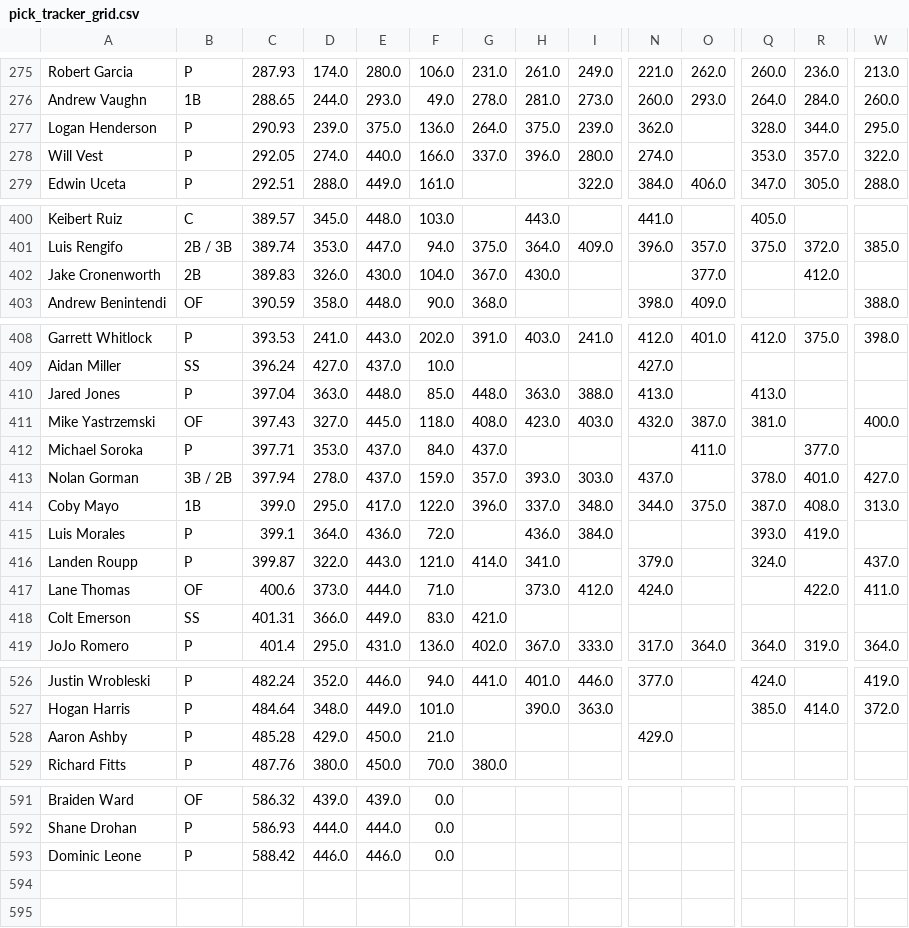
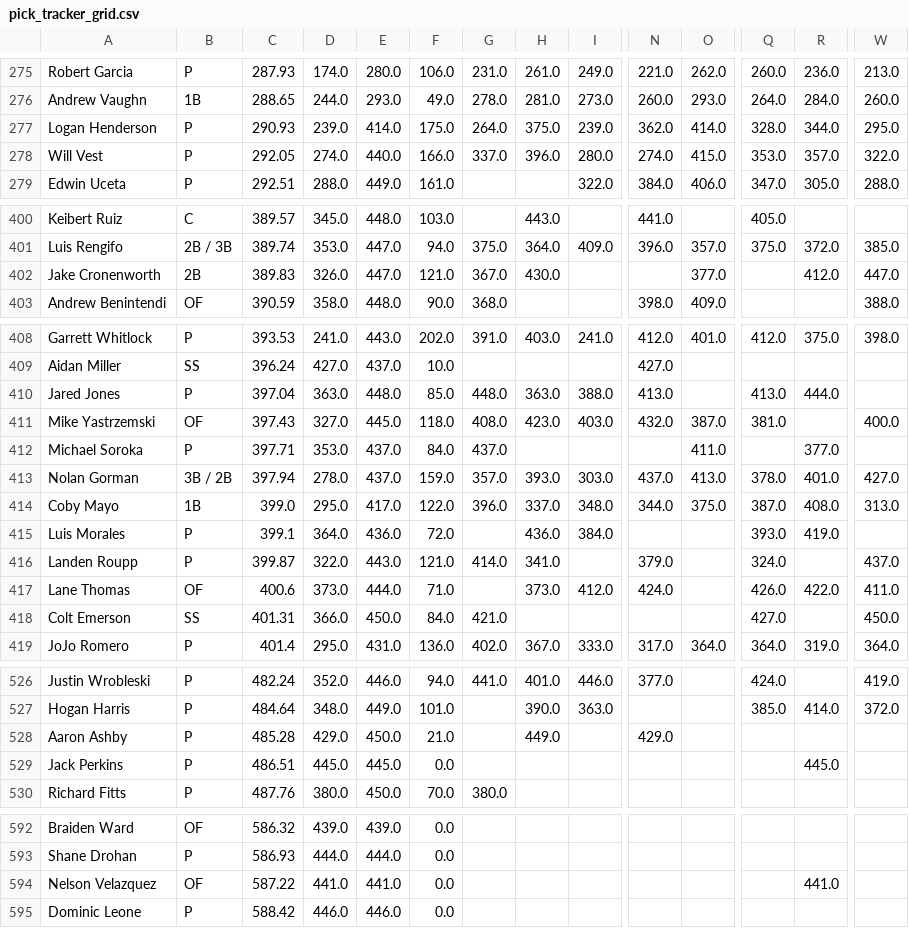
Before and after one commit to chrismack698/TGFBI-Pick-Tracker, a CSV file: data/pick_tracker_grid.csv, drawn as a sheet; only a part is shown, gaps mark what is left out; rows hold the shown columns only; the diff covers the shown part only; the diff names each change by its address in the sheet, - before the commit and + after, or states it on an @@ line.

```diff
--- a/data/pick_tracker_grid.csv
+++ b/data/pick_tracker_grid.csv
-E277: 375.0
+E277: 414.0
-F277: 136.0
+F277: 175.0
-O277: (empty)
+O277: 414.0
-O278: (empty)
+O278: 415.0
-E402: 430.0
+E402: 447.0
-F402: 104.0
+F402: 121.0
-W402: (empty)
+W402: 447.0
-R410: (empty)
+R410: 444.0
-O413: (empty)
+O413: 413.0
-Q417: (empty)
+Q417: 426.0
-E418: 449.0
+E418: 450.0
-F418: 83.0
+F418: 84.0
-Q418: (empty)
+Q418: 427.0
-W418: (empty)
+W418: 450.0
-H528: (empty)
+H528: 449.0
+row 529: Jack Perkins | P | 486.51 | 445.0 | 445.0 | 0.0 |  |  |  |  |  |  | 445.0
+row 594: Nelson Velazquez | OF | 587.22 | 441.0 | 441.0 | 0.0 |  |  |  |  |  |  | 441.0
```
Also changed, not shown: 15 edited cells elsewhere in this file, 1 other file.
